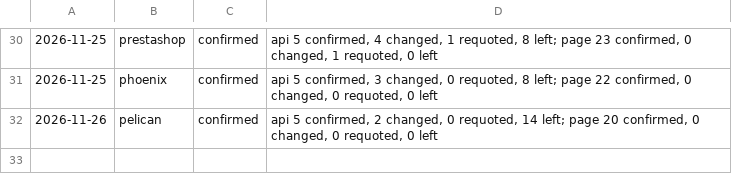
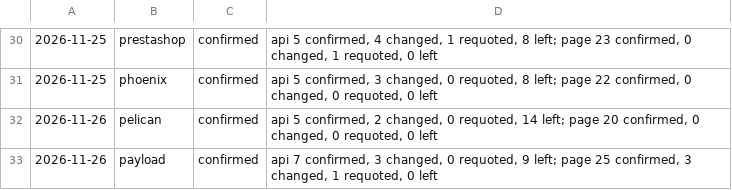
Before and after one commit to fortrabbit/findsoftware, a TSV file: research/refresh-log.tsv, drawn as a sheet; only a part is shown, gaps mark what is left out; the diff names each change by its address in the sheet, - before the commit and + after, or states it on an @@ line.

```diff
--- a/research/refresh-log.tsv
+++ b/research/refresh-log.tsv
+row 33: 2026-11-26 | payload | confirmed | api 7 confirmed, 3 changed, 0 requoted, 9 left; page 25 confirmed, 3 changed, 1 requoted, 0 left
```
Also changed, not shown: 1 other file.
